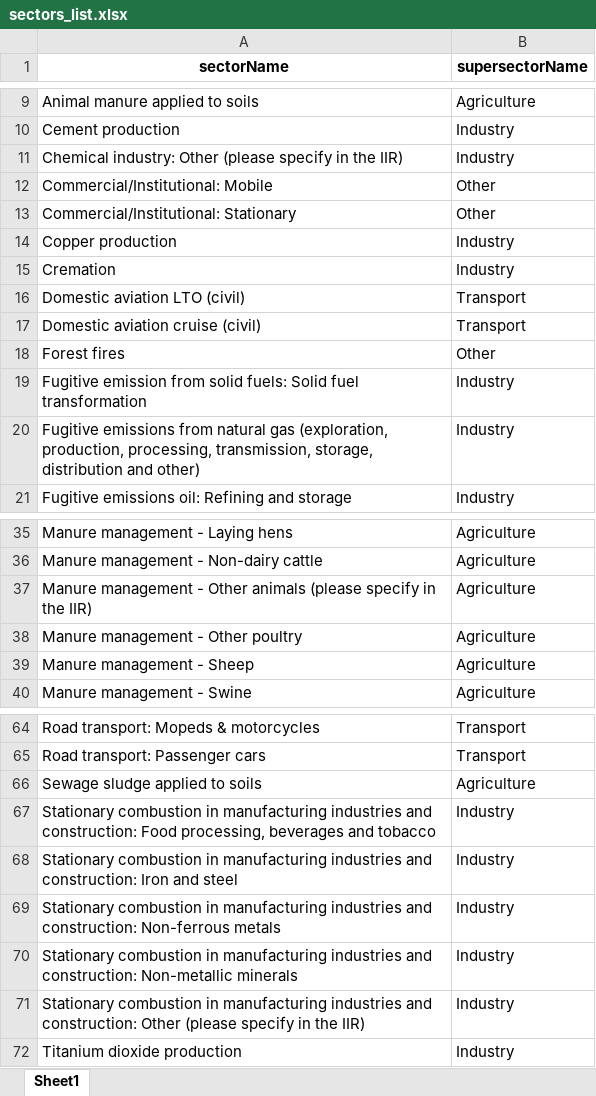
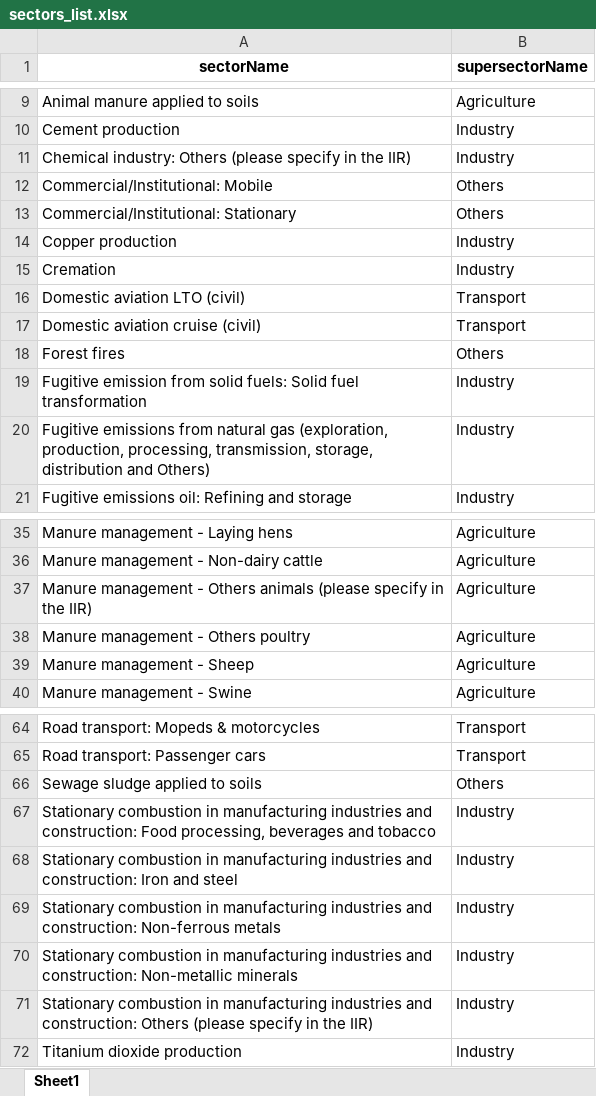
Before and after one commit to juliettegau/project, an Excel workbook: ploting_code/sector/sectors_list.xlsx, sheet Sheet1, drawn as a sheet; only a part is shown, gaps mark what is left out; values as stored, in another font and other column widths than the file's, no borders; the diff covers the shown part only; the diff names each change by its address in the sheet, - before the commit and + after, or states it on an @@ line.

```diff
--- a/ploting_code/sector/sectors_list.xlsx (sheet Sheet1)
+++ b/ploting_code/sector/sectors_list.xlsx (sheet Sheet1)
-A11 (sectorName): Chemical industry: Other (please specify…
+A11 (sectorName): Chemical industry: Others (please specify…
-B12:B13 (supersectorName): Other
+B12:B13 (supersectorName): Others
-B18 (supersectorName): Other
+B18 (supersectorName): Others
-A20 (sectorName): …distribution and other)
+A20 (sectorName): …distribution and Others)
-A37 (sectorName): …management - Other animals (please…
+A37 (sectorName): …management - Others animals (please…
-A38 (sectorName): Manure management - Other poultry
+A38 (sectorName): Manure management - Others poultry
-B66 (supersectorName): Agriculture
+B66 (supersectorName): Others
-A71 (sectorName): …and construction: Other (please specify…
+A71 (sectorName): …and construction: Others (please specify…
```
Also changed, not shown: 3 added rows, 3 removed rows and 15 edited cells elsewhere in this sheet, 9 other files.
